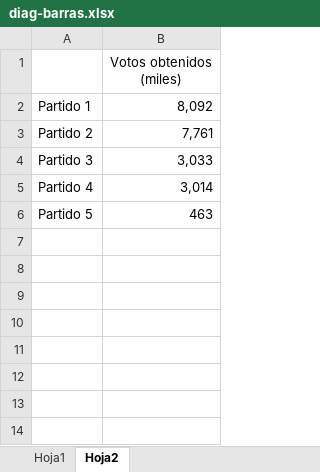
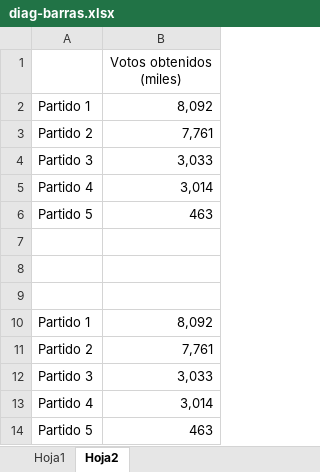
Before and after one commit to juanriera/industrial-stats, an Excel workbook: excel-R/diag-barras.xlsx, sheet Hoja2, drawn as a sheet; values as stored, in another font and other column widths than the file's, no borders; charts and pictures not drawn; the diff names each change by its address in the sheet, - before the commit and + after, or states it on an @@ line.

```diff
--- a/excel-R/diag-barras.xlsx (sheet Hoja2)
+++ b/excel-R/diag-barras.xlsx (sheet Hoja2)
+row 7: (empty)
+row 8: (empty)
+row 9: (empty)
+row 10: Partido 1 | 8,092
+row 11: Partido 2 | 7,761
+row 12: Partido 3 | 3,033
+row 13: Partido 4 | 3,014
+row 14: Partido 5 | 463
```
Also changed, not shown: charts or pictures, 32 other files.
